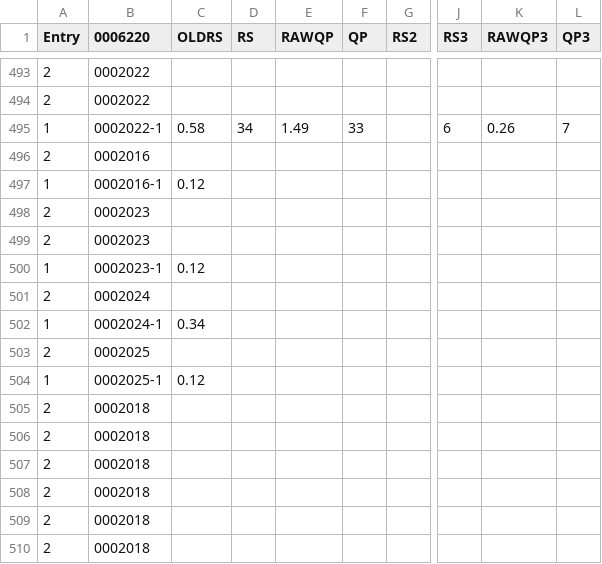
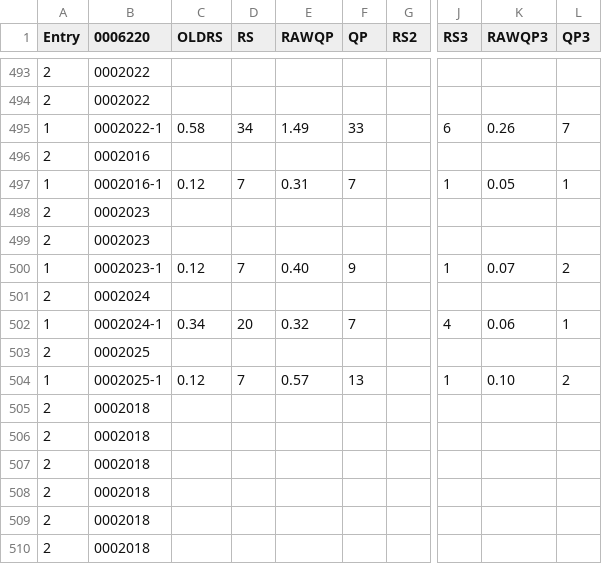
Before and after one commit to d-cmst/agreatwine, a CSV file: csv/valle-d-aosta.csv, drawn as a sheet; only a part is shown, gaps mark what is left out; the diff covers the shown part only; the diff names each change by its address in the sheet, - before the commit and + after, or states it on an @@ line.

Commit message:
upd

```diff
--- a/csv/valle-d-aosta.csv
+++ b/csv/valle-d-aosta.csv
-D497 (RS): (empty)
+D497 (RS): 7
-E497 (RAWQP): (empty)
+E497 (RAWQP): 0.31
-F497 (QP): (empty)
+F497 (QP): 7
-J497 (RS3): (empty)
+J497 (RS3): 1
-K497 (RAWQP3): (empty)
+K497 (RAWQP3): 0.05
-L497 (QP3): (empty)
+L497 (QP3): 1
-D500 (RS): (empty)
+D500 (RS): 7
-E500 (RAWQP): (empty)
+E500 (RAWQP): 0.40
-F500 (QP): (empty)
+F500 (QP): 9
-J500 (RS3): (empty)
+J500 (RS3): 1
-K500 (RAWQP3): (empty)
+K500 (RAWQP3): 0.07
-L500 (QP3): (empty)
+L500 (QP3): 2
-D502 (RS): (empty)
+D502 (RS): 20
-E502 (RAWQP): (empty)
+E502 (RAWQP): 0.32
-F502 (QP): (empty)
+F502 (QP): 7
-J502 (RS3): (empty)
+J502 (RS3): 4
-K502 (RAWQP3): (empty)
+K502 (RAWQP3): 0.06
-L502 (QP3): (empty)
+L502 (QP3): 1
-D504 (RS): (empty)
+D504 (RS): 7
-E504 (RAWQP): (empty)
+E504 (RAWQP): 0.57
-F504 (QP): (empty)
+F504 (QP): 13
-J504 (RS3): (empty)
+J504 (RS3): 1
-K504 (RAWQP3): (empty)
+K504 (RAWQP3): 0.10
-L504 (QP3): (empty)
+L504 (QP3): 2
```
Also changed, not shown: 24 edited cells elsewhere in this file.
